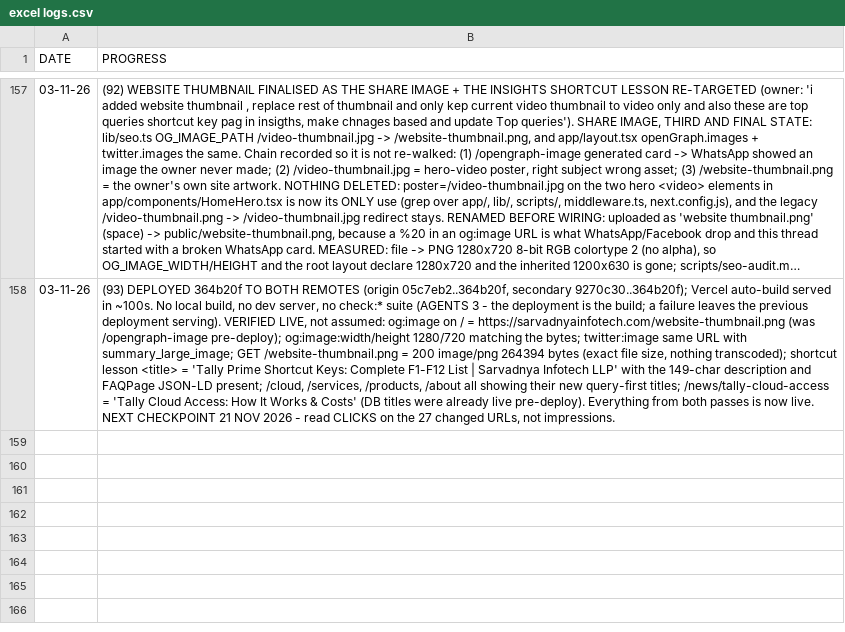
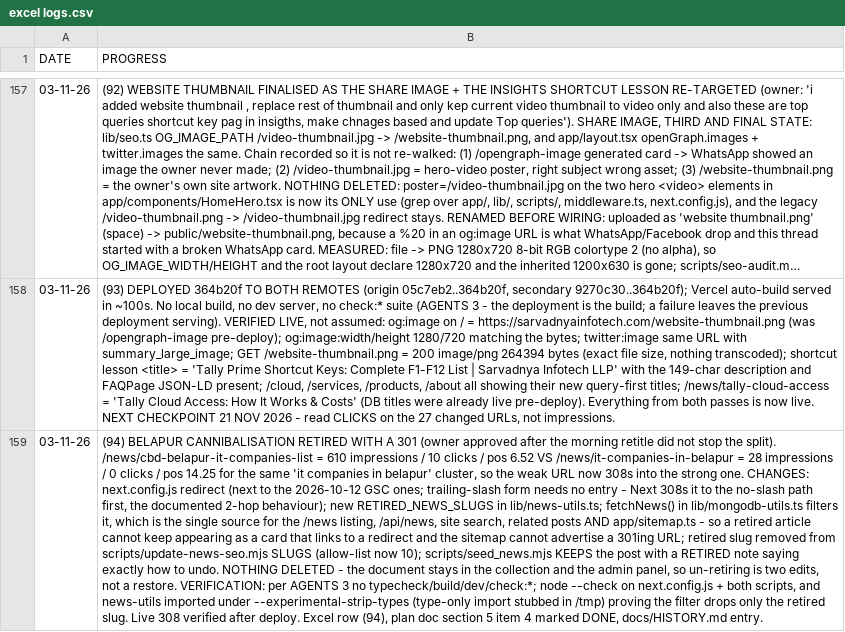
Before and after one commit to Orthodox2000/sarvadnya-infotech-2, a CSV file: daily logs/excel logs.csv, drawn as a sheet; only a part is shown, gaps mark what is left out; long unchanged cells end in …; the diff names each change by its address in the sheet, - before the commit and + after, or states it on an @@ line.

Commit message:
feat(seo): retire /news/it-companies-in-belapur into the canonical Belapur list post
610-impression list post vs 28-impression sibling on the same "it companies in belapur" cluster.
The weak URL now 308s into the strong one, and its slug sits in RETIRED_NEWS_SLUGS (lib/news-utils.ts)
which fetchNews() filters — one choke point that covers the /news listing, /api/news, site search,
related posts and sitemap.xml. The article document is kept (recoverable, still in the admin panel);
undoing the retirement is two edits. Owner-approved.

```diff
--- a/daily logs/excel logs.csv
+++ b/daily logs/excel logs.csv
+row 159: 03-11-26 | (94) BELAPUR CANNIBALISATION RETIRED WITH A 301 (owner approved after the morning retitle did not stop the split). /news/cbd-belapur-it-companies-list = 610 impressions / 10 clicks / pos 6.52 VS /news/it-companies-in-belapur = 28 impressions / 0 clicks / pos 14.25 for the same 'it companies in belapur' cluster, so the weak URL now 308s into the strong one. CHANGES: next.config.js redirect (next to the 2026-10-12 GSC ones; trailing-slash form needs no entry - Next 308s it to the no-slash path first, the documented 2-hop behaviour); new RETIRED_NEWS_SLUGS in lib/news-utils.ts; fetchNews() in lib/mongodb-utils.ts filters it, which is the single source for the /news listing, /api/news, site search, related posts AND app/sitemap.ts - so a retired article cannot keep appearing as a card that links to a redirect and the sitemap cannot advertise a 301ing URL; retired slug removed from scripts/update-news-seo.mjs SLUGS (allow-list now 10); scripts/seed_news.mjs KEEPS the post with a RETIRED note saying exactly how to undo. NOTHING DELETED - the document stays in the collection and the admin panel, so un-retiring is two edits, not a restore. VERIFICATION: per AGENTS 3 no typecheck/build/dev/check:*; node --check on next.config.js + both scripts, and news-utils imported under --experimental-strip-types (type-only import stubbed in /tmp) proving the filter drops only the retired slug. Live 308 verified after deploy. Excel row (94), plan doc section 5 item 4 marked DONE, docs/HISTORY.md entry.
```
Also changed, not shown: 8 other files.
